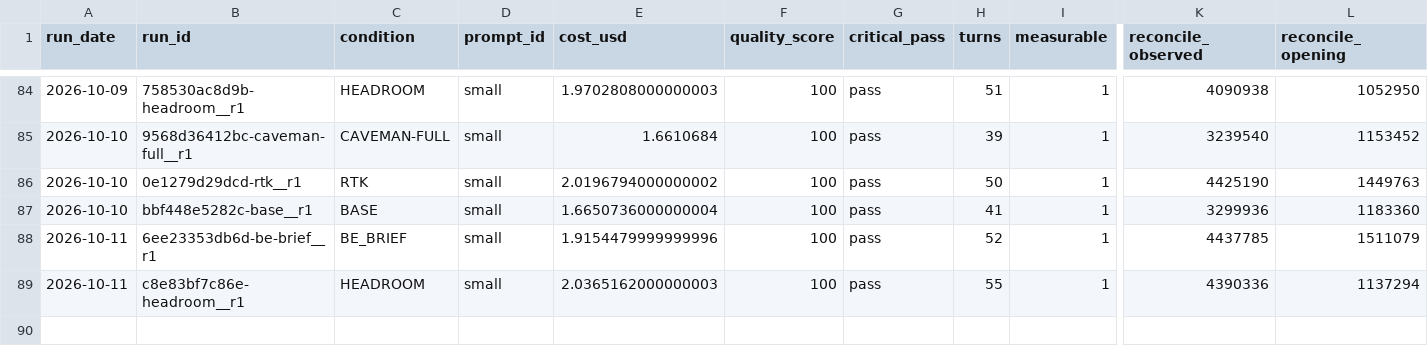
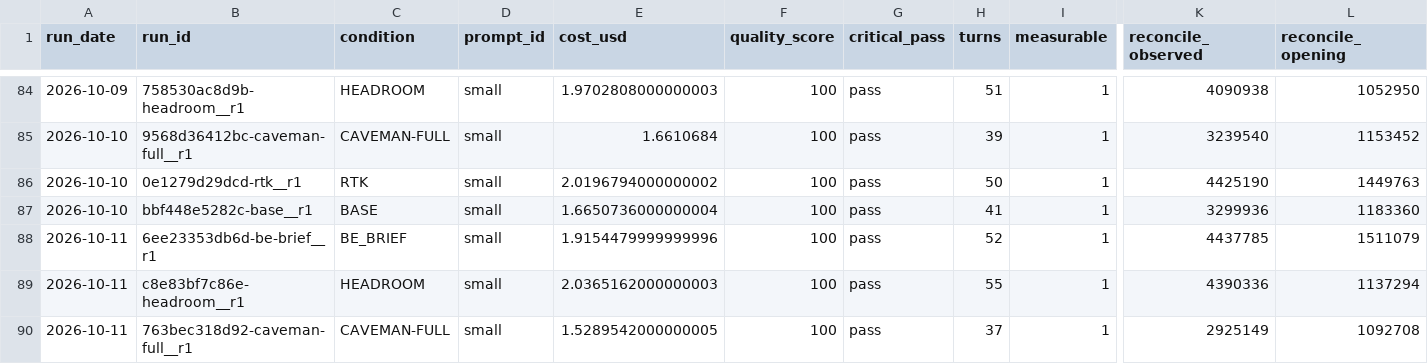
Before and after one commit to YangJunMan/claude-code-token-savings-benchmark, a CSV file: data/run-summary.csv, drawn as a sheet; only a part is shown, gaps mark what is left out; rows hold the shown columns only; the diff names each change by its address in the sheet, - before the commit and + after, or states it on an @@ line.

```diff
--- a/data/run-summary.csv
+++ b/data/run-summary.csv
+row 90: 2026-10-11 | 763bec318d92-caveman-full__r1 | CAVEMAN-FULL | small | 1.5289542000000005 | 100 | pass | 37 | 1 | 2925149 | 1092708
```
Also changed, not shown: data/activity-log.csv, data/comparison.csv, 2 other files.
